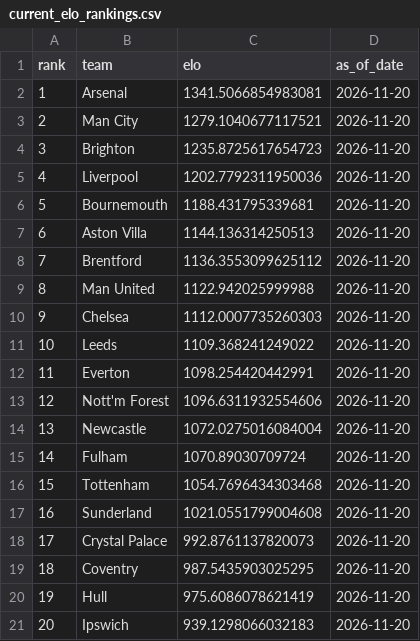
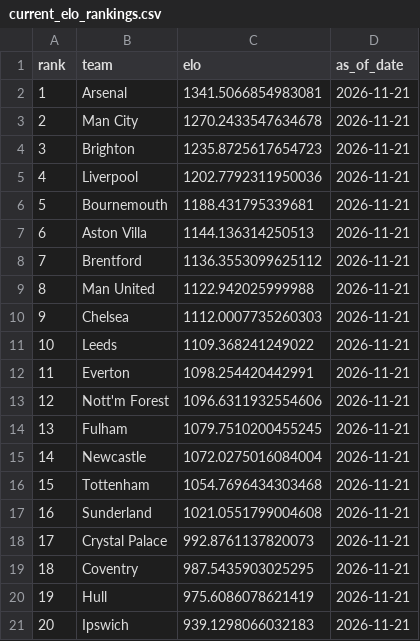
Before and after one commit to schwill2018/premiere-league-elo, a CSV file: current_elo_rankings.csv, drawn as a sheet.

```diff
--- a/current_elo_rankings.csv
+++ b/current_elo_rankings.csv
@@ -1,21 +1,21 @@
 rank,team,elo,as_of_date
-1,Arsenal,1341.5066854983081,2026-11-20
-2,Man City,1279.1040677117521,2026-11-20
-3,Brighton,1235.8725617654723,2026-11-20
-4,Liverpool,1202.7792311950036,2026-11-20
-5,Bournemouth,1188.431795339681,2026-11-20
-6,Aston Villa,1144.136314250513,2026-11-20
-7,Brentford,1136.3553099625112,2026-11-20
-8,Man United,1122.942025999988,2026-11-20
-9,Chelsea,1112.0007735260303,2026-11-20
-10,Leeds,1109.368241249022,2026-11-20
-11,Everton,1098.254420442991,2026-11-20
-12,Nott'm Forest,1096.6311932554606,2026-11-20
-13,Newcastle,1072.0275016084004,2026-11-20
-14,Fulham,1070.89030709724,2026-11-20
-15,Tottenham,1054.7696434303468,2026-11-20
-16,Sunderland,1021.0551799004608,2026-11-20
-17,Crystal Palace,992.8761137820073,2026-11-20
-18,Coventry,987.5435903025295,2026-11-20
-19,Hull,975.6086078621419,2026-11-20
-20,Ipswich,939.1298066032183,2026-11-20
+1,Arsenal,1341.5066854983081,2026-11-21
+2,Man City,1270.2433547634678,2026-11-21
+3,Brighton,1235.8725617654723,2026-11-21
+4,Liverpool,1202.7792311950036,2026-11-21
+5,Bournemouth,1188.431795339681,2026-11-21
+6,Aston Villa,1144.136314250513,2026-11-21
+7,Brentford,1136.3553099625112,2026-11-21
+8,Man United,1122.942025999988,2026-11-21
+9,Chelsea,1112.0007735260303,2026-11-21
+10,Leeds,1109.368241249022,2026-11-21
+11,Everton,1098.254420442991,2026-11-21
+12,Nott'm Forest,1096.6311932554606,2026-11-21
+13,Fulham,1079.7510200455245,2026-11-21
+14,Newcastle,1072.0275016084004,2026-11-21
+15,Tottenham,1054.7696434303468,2026-11-21
+16,Sunderland,1021.0551799004608,2026-11-21
+17,Crystal Palace,992.8761137820073,2026-11-21
+18,Coventry,987.5435903025295,2026-11-21
+19,Hull,975.6086078621419,2026-11-21
+20,Ipswich,939.1298066032183,2026-11-21
```
Also changed, not shown: data/premier_league_matches.csv, future_projections.csv, 5 other files.
